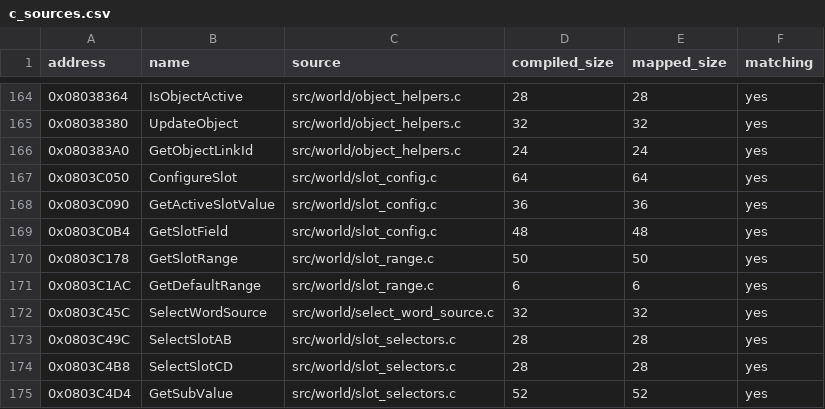
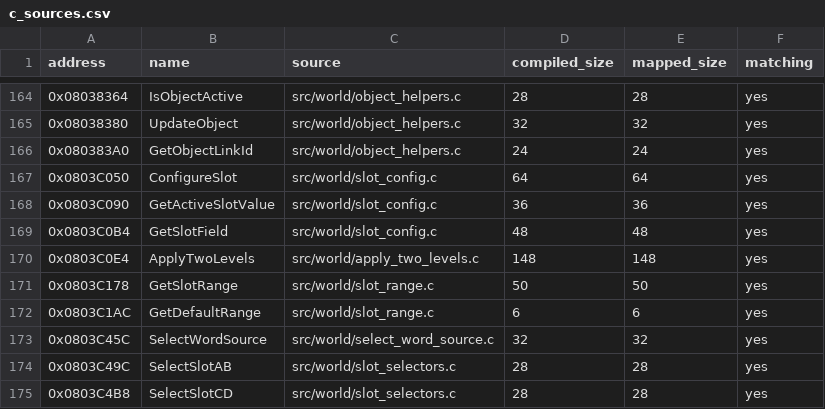
Before and after one commit to ahm3texe/gta-advance, a CSV file: data/c_sources.csv, drawn as a sheet; only a part is shown, gaps mark what is left out; the shorter side is filled out with more unchanged rows; the diff names each change by its address in the sheet, - before the commit and + after, or states it on an @@ line.

```diff
--- a/data/c_sources.csv
+++ b/data/c_sources.csv
+row 170: 0x0803C0E4 | ApplyTwoLevels | src/world/apply_two_levels.c | 148 | 148 | yes
```
Also changed, not shown: data/functions.csv, data/matching_regions.csv, 3 other files.
